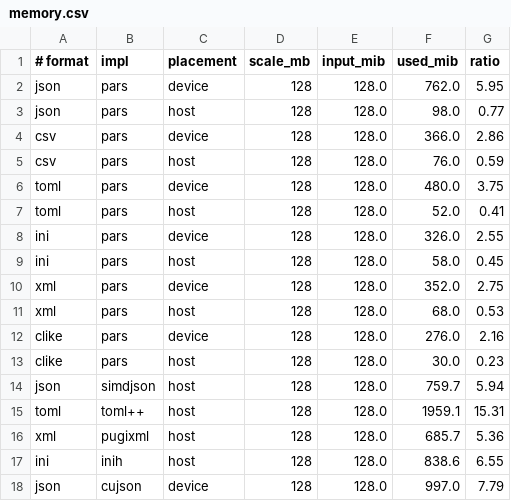
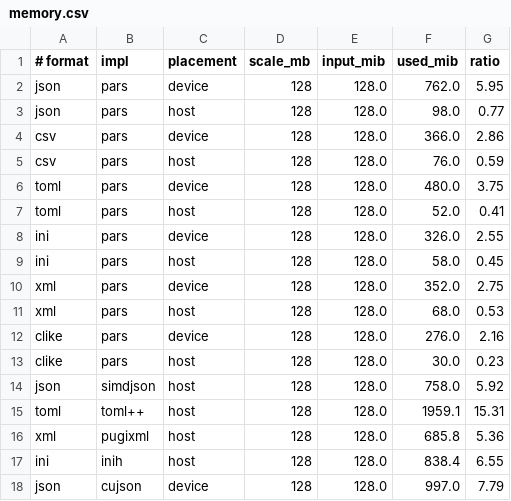
Before and after one commit to DvdBr3o/pars, a CSV file: paper/plots/data/memory.csv, drawn as a sheet.

```diff
--- a/paper/plots/data/memory.csv
+++ b/paper/plots/data/memory.csv
@@ -13,6 +13,6 @@ clike,pars,device,128,128.0,276.0,2.16
 clike,pars,host,128,128.0,30.0,0.23
-json,simdjson,host,128,128.0,759.7,5.94
+json,simdjson,host,128,128.0,758.0,5.92
 toml,toml++,host,128,128.0,1959.1,15.31
-xml,pugixml,host,128,128.0,685.7,5.36
-ini,inih,host,128,128.0,838.6,6.55
+xml,pugixml,host,128,128.0,685.8,5.36
+ini,inih,host,128,128.0,838.4,6.55
 json,cujson,device,128,128.0,997.0,7.79
```
Also changed, not shown: paper/plots/data/baselines.csv, paper/plots/data/pars.csv, 5 other files.
